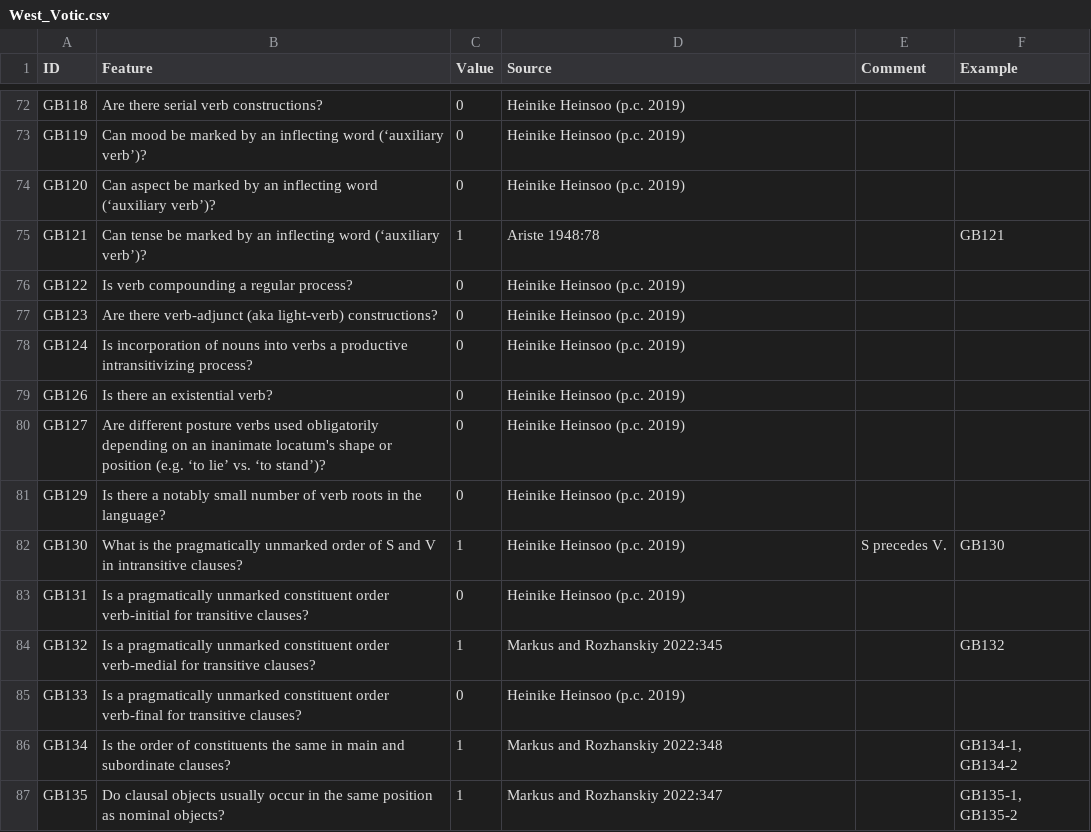
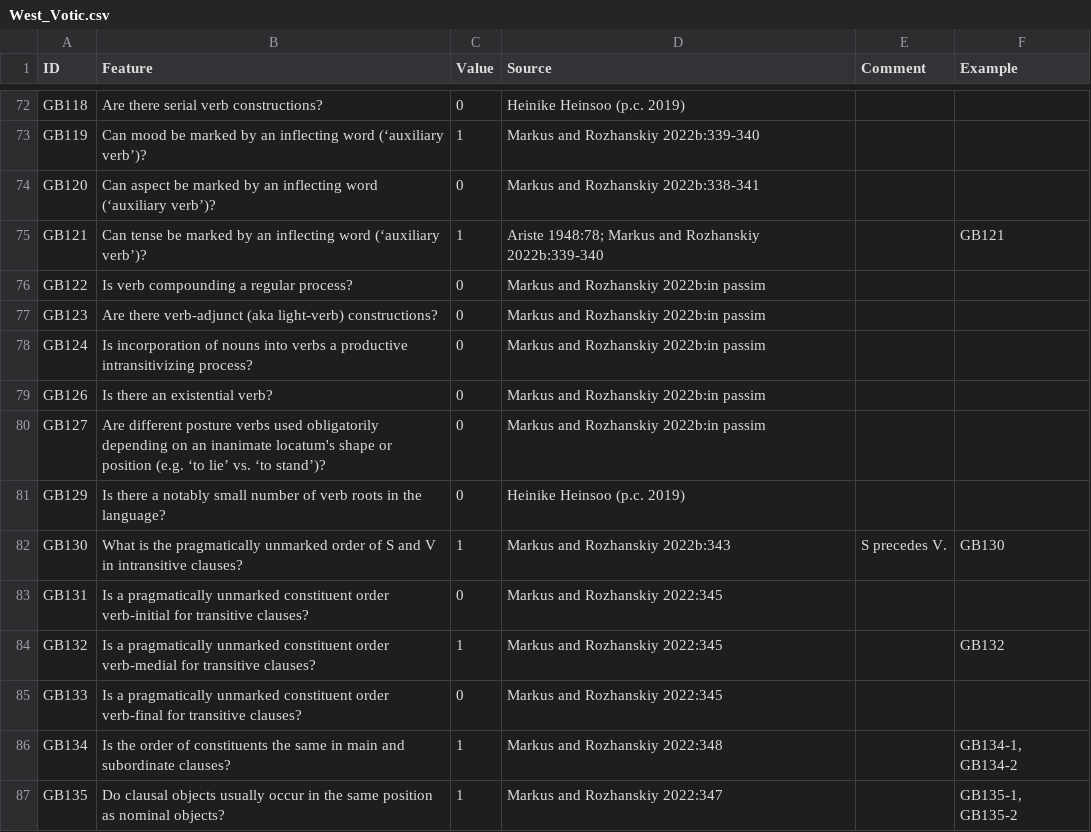
Before and after one commit to bedlan/uratyp-1, a CSV file: raw/GB/language-tables/West_Votic.csv, drawn as a sheet; only a part is shown, gaps mark what is left out; the diff covers the shown part only; the diff names each change by its address in the sheet, - before the commit and + after, or states it on an @@ line.

Commit message:
Adding fixed Votic tables, and an additional source

```diff
--- a/raw/GB/language-tables/West_Votic.csv
+++ b/raw/GB/language-tables/West_Votic.csv
-C73 (Value): 0
+C73 (Value): 1
-D73 (Source): Heinike Heinsoo (p.c. 2019)
+D73 (Source): Markus and Rozhanskiy 2022b:339-340
-D74 (Source): Heinike Heinsoo (p.c. 2019)
+D74 (Source): Markus and Rozhanskiy 2022b:338-341
-D75 (Source): Ariste 1948:78
+D75 (Source): Ariste 1948:78; Markus and Rozhanskiy 2022b:339-340
-D76:D80 (Source): Heinike Heinsoo (p.c. 2019)
+D76:D80 (Source): Markus and Rozhanskiy 2022b:in passim
-D82 (Source): Heinike Heinsoo (p.c. 2019)
+D82 (Source): Markus and Rozhanskiy 2022b:343
-D83 (Source): Heinike Heinsoo (p.c. 2019)
+D83 (Source): Markus and Rozhanskiy 2022:345
-D85 (Source): Heinike Heinsoo (p.c. 2019)
+D85 (Source): Markus and Rozhanskiy 2022:345
```
Also changed, not shown: 116 edited cells elsewhere in this file, raw/GB/language-tables/West_Votic_examples.csv, 1 other file.
